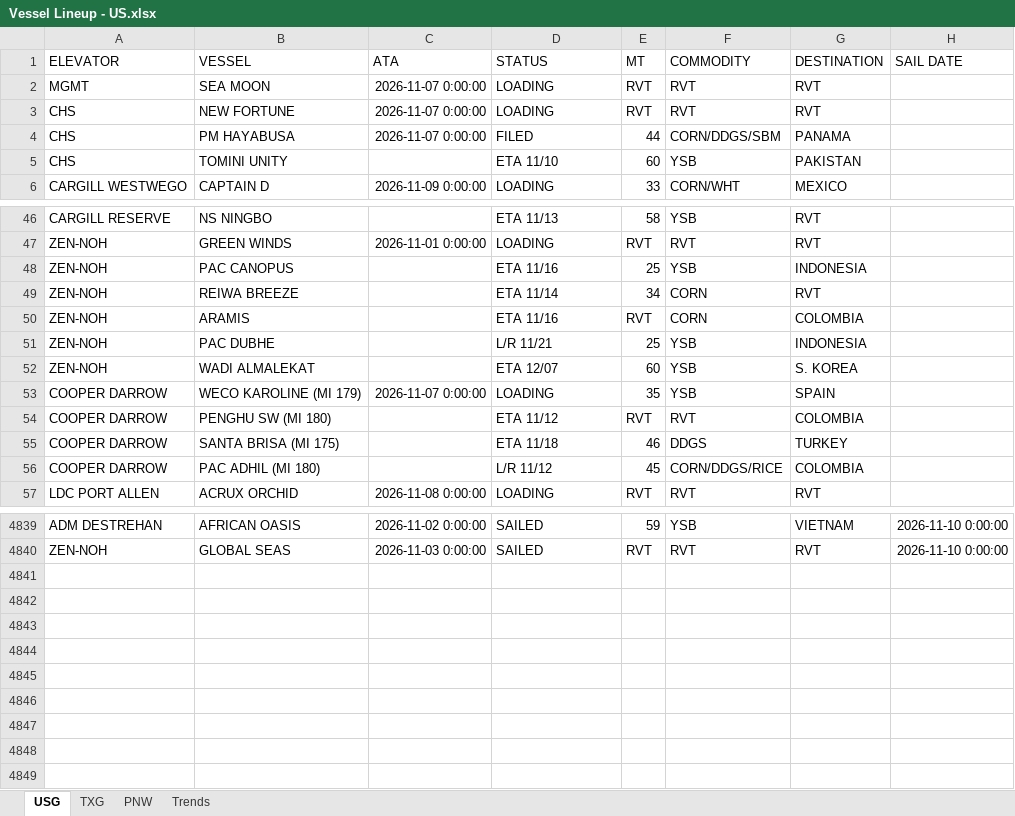
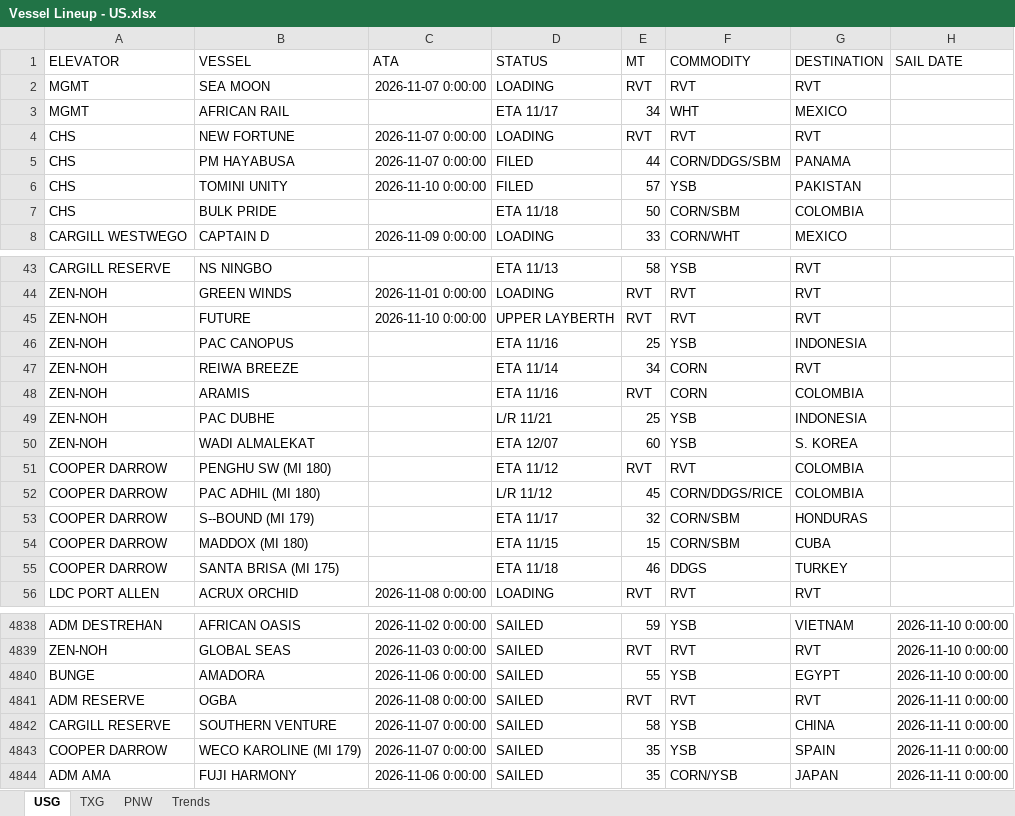
Before and after one commit to JSA-Dashboards/jsa-vessel-lineup-dashboard, an Excel workbook: Vessel Lineup - US.xlsx, sheet USG, drawn as a sheet; only a part is shown, gaps mark what is left out; values as stored, in another font and other column widths than the file's, no borders; removed rows and columns are numbered as before the commit, all else as after; the diff covers the shown part only; the diff names each change by its address in the sheet, - before the commit and + after, or states it on an @@ line.

```diff
--- a/Vessel Lineup - US.xlsx (sheet USG)
+++ b/Vessel Lineup - US.xlsx (sheet USG)
+row 3: MGMT | AFRICAN RAIL |  | ETA 11/17 | 34 | WHT | MEXICO
-C6 (ATA): (empty)
+C6 (ATA): 2026-11-10 0:00:00
-D6 (STATUS): ETA 11/10
+D6 (STATUS): FILED
-E6 (MT): 60
+E6 (MT): 57
+row 7: CHS | BULK PRIDE |  | ETA 11/18 | 50 | CORN/SBM | COLOMBIA
+row 45: ZEN-NOH | FUTURE | 2026-11-10 0:00:00 | UPPER LAYBERTH | RVT | RVT | RVT
-row 53: COOPER DARROW | WECO KAROLINE (MI 179) | 2026-11-07 0:00:00 | LOADING | 35 | YSB | SPAIN
+row 53: COOPER DARROW | S--BOUND (MI 179) |  | ETA 11/17 | 32 | CORN/SBM | HONDURAS
+row 54: COOPER DARROW | MADDOX (MI 180) |  | ETA 11/15 | 15 | CORN/SBM | CUBA
+row 4840: BUNGE | AMADORA | 2026-11-06 0:00:00 | SAILED | 55 | YSB | EGYPT | 2026-11-10 0:00:00
+row 4841: ADM RESERVE | OGBA | 2026-11-08 0:00:00 | SAILED | RVT | RVT | RVT | 2026-11-11 0:00:00
+row 4842: CARGILL RESERVE | SOUTHERN VENTURE | 2026-11-07 0:00:00 | SAILED | 58 | YSB | CHINA | 2026-11-11 0:00:00
+row 4843: COOPER DARROW | WECO KAROLINE (MI 179) | 2026-11-07 0:00:00 | SAILED | 35 | YSB | SPAIN | 2026-11-11 0:00:00
+row 4844: ADM AMA | FUJI HARMONY | 2026-11-06 0:00:00 | SAILED | 35 | CORN/YSB | JAPAN | 2026-11-11 0:00:00
```
Also changed, not shown: 4 added rows, 9 removed rows and 5 edited cells elsewhere in this sheet, sheet PNW, 1 other file.
